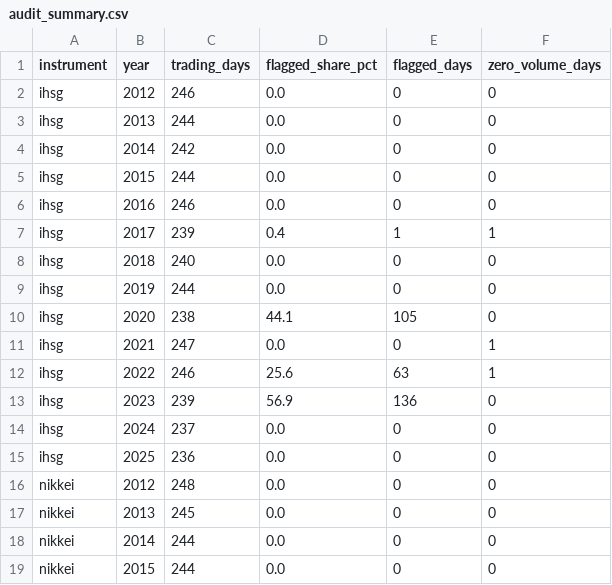
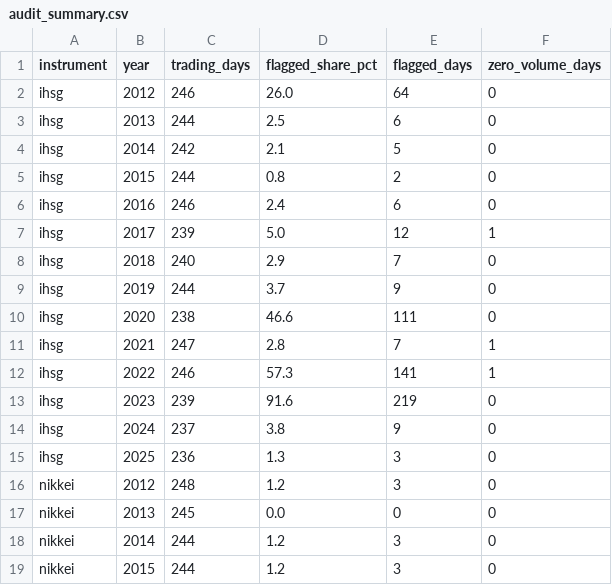
Before and after one commit to rezqeyyy/ihsg-backend, a CSV file: artifacts/reports/audit_summary.csv, drawn as a sheet; only a part is shown; the diff covers the shown part only.

```diff
--- a/artifacts/reports/audit_summary.csv
+++ b/artifacts/reports/audit_summary.csv
@@ -1,19 +1,19 @@
 instrument,year,trading_days,flagged_share_pct,flagged_days,zero_volume_days
-ihsg,2012,246,0.0,0,0
-ihsg,2013,244,0.0,0,0
-ihsg,2014,242,0.0,0,0
-ihsg,2015,244,0.0,0,0
-ihsg,2016,246,0.0,0,0
-ihsg,2017,239,0.4,1,1
-ihsg,2018,240,0.0,0,0
-ihsg,2019,244,0.0,0,0
-ihsg,2020,238,44.1,105,0
-ihsg,2021,247,0.0,0,1
-ihsg,2022,246,25.6,63,1
-ihsg,2023,239,56.9,136,0
-ihsg,2024,237,0.0,0,0
-ihsg,2025,236,0.0,0,0
-nikkei,2012,248,0.0,0,0
+ihsg,2012,246,26.0,64,0
+ihsg,2013,244,2.5,6,0
+ihsg,2014,242,2.1,5,0
+ihsg,2015,244,0.8,2,0
+ihsg,2016,246,2.4,6,0
+ihsg,2017,239,5.0,12,1
+ihsg,2018,240,2.9,7,0
+ihsg,2019,244,3.7,9,0
+ihsg,2020,238,46.6,111,0
+ihsg,2021,247,2.8,7,1
+ihsg,2022,246,57.3,141,1
+ihsg,2023,239,91.6,219,0
+ihsg,2024,237,3.8,9,0
+ihsg,2025,236,1.3,3,0
+nikkei,2012,248,1.2,3,0
 nikkei,2013,245,0.0,0,0
-nikkei,2014,244,0.0,0,0
-nikkei,2015,244,0.0,0,0
+nikkei,2014,244,1.2,3,0
+nikkei,2015,244,1.2,3,0
```
Also changed, not shown: 158 edited cells elsewhere in this file, artifacts/reports/diebold_mariano.csv, artifacts/reports/ensemble_weight_search.csv, 36 other files.
